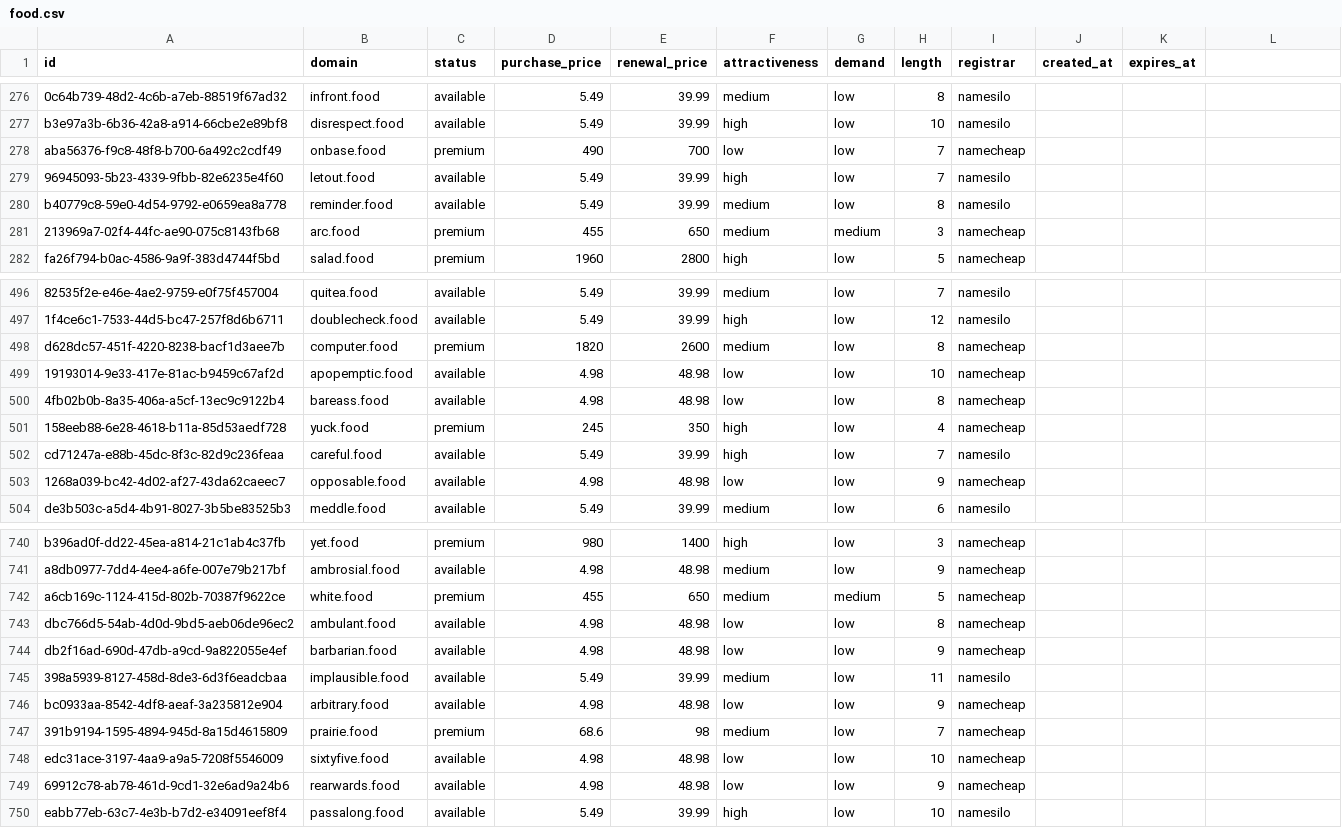
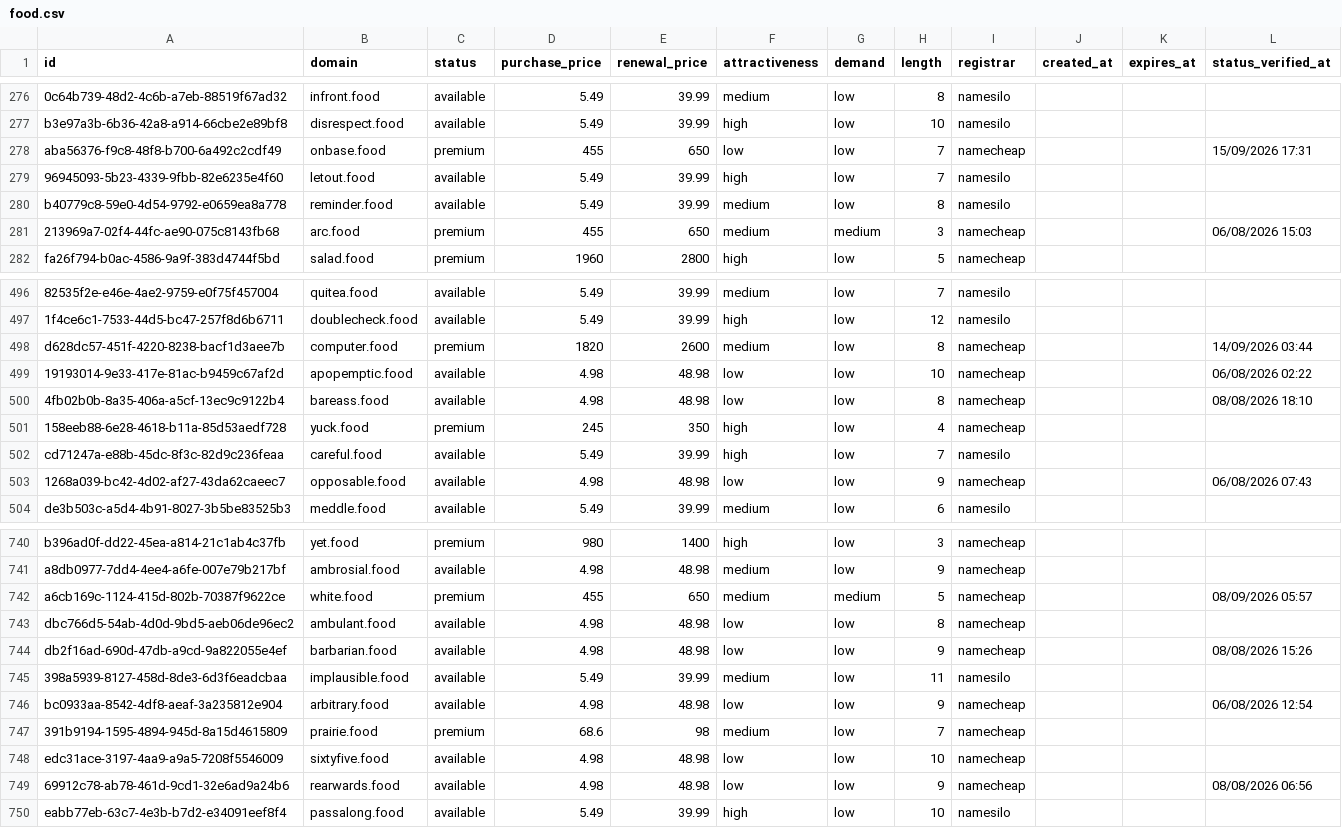
Before and after one commit to UniqueDomains/food-oneword-domains, a CSV file: food.csv, drawn as a sheet; only a part is shown, gaps mark what is left out; the diff covers the shown part only; the diff names each change by its address in the sheet, - before the commit and + after, or states it on an @@ line.

```diff
--- a/food.csv
+++ b/food.csv
-L1: (empty)
+L1: status_verified_at
-D278 (purchase_price): 490
+D278 (purchase_price): 455
-E278 (renewal_price): 700
+E278 (renewal_price): 650
-L278 (status_verified_at): (empty)
+L278 (status_verified_at): 15/09/2026 17:31
-L281 (status_verified_at): (empty)
+L281 (status_verified_at): 06/08/2026 15:03
-L498 (status_verified_at): (empty)
+L498 (status_verified_at): 14/09/2026 03:44
-L499 (status_verified_at): (empty)
+L499 (status_verified_at): 06/08/2026 02:22
-L500 (status_verified_at): (empty)
+L500 (status_verified_at): 08/08/2026 18:10
-L503 (status_verified_at): (empty)
+L503 (status_verified_at): 06/08/2026 07:43
-L742 (status_verified_at): (empty)
+L742 (status_verified_at): 08/09/2026 05:57
-L744 (status_verified_at): (empty)
+L744 (status_verified_at): 08/08/2026 15:26
-L746 (status_verified_at): (empty)
+L746 (status_verified_at): 06/08/2026 12:54
-L749 (status_verified_at): (empty)
+L749 (status_verified_at): 08/08/2026 06:56
```
Also changed, not shown: 97 edited cells elsewhere in this file, 6 other files.
